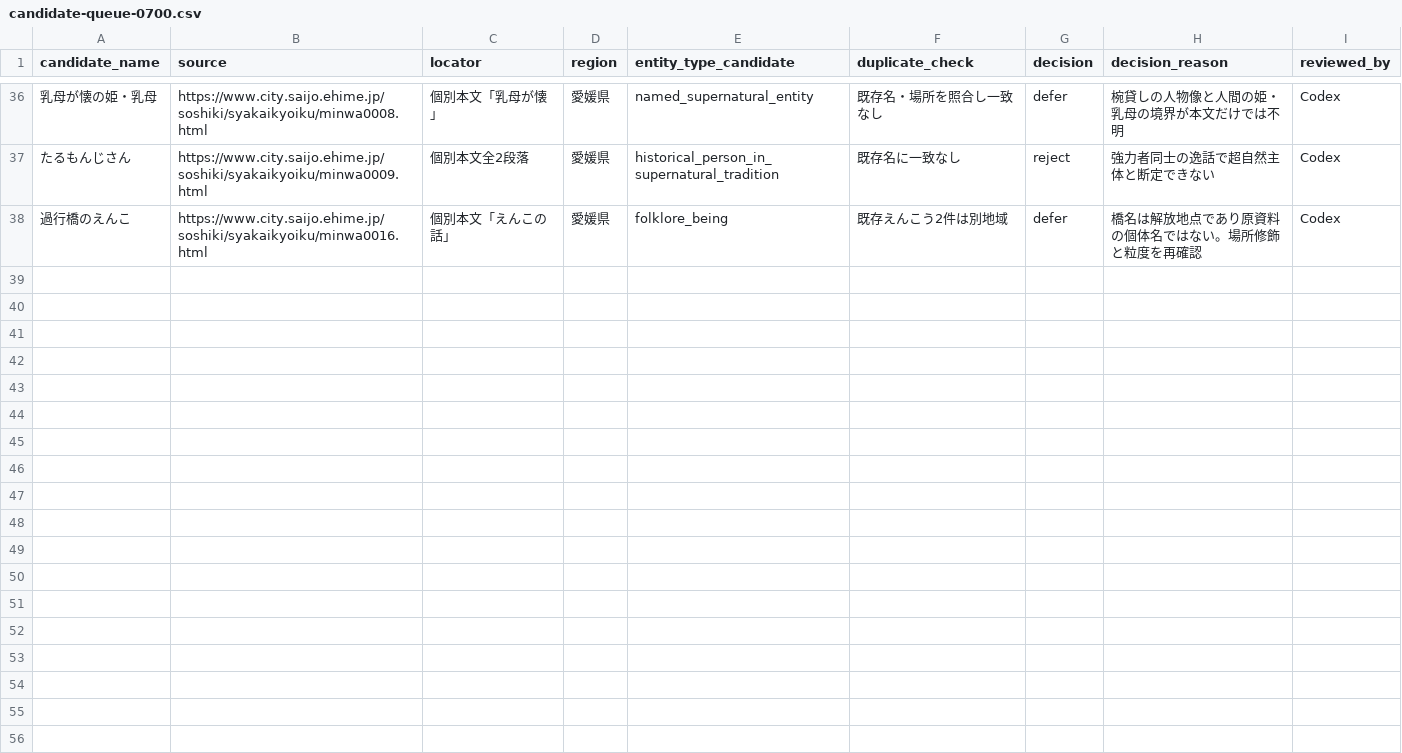
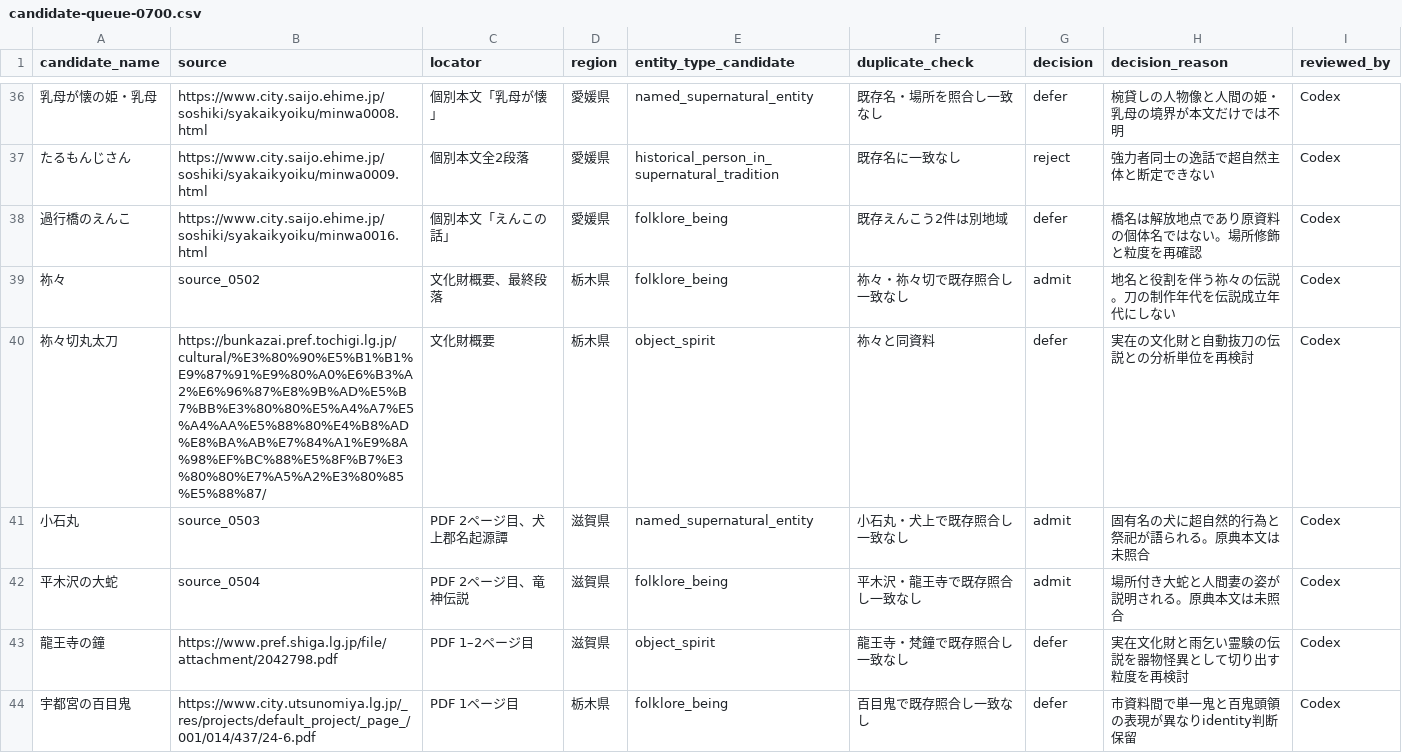
Before and after one commit to Anko-romochi/japan-yokai-index, a CSV file: research/long-run-1000/candidate-queue-0700.csv, drawn as a sheet; only a part is shown, gaps mark what is left out; the diff names each change by its address in the sheet, - before the commit and + after, or states it on an @@ line.

Commit message:
Add Tochigi and Shiga source-linked folklore records

```diff
--- a/research/long-run-1000/candidate-queue-0700.csv
+++ b/research/long-run-1000/candidate-queue-0700.csv
+row 39: 祢々 | source_0502 | 文化財概要、最終段落 | 栃木県 | folklore_being | 祢々・祢々切で既存照合し一致なし | admit | 地名と役割を伴う祢々の伝説。刀の制作年代を伝説成立年代にしない | Codex
+row 40: 祢々切丸太刀 | https://bunkazai.pref.tochigi.lg.jp/cultural/%E3%80%90%E5%B1%B1%E9%87%91%E9%80%A0%E6%B3%A2%E6%96%87%E8%9B%AD%E5%B7%BB%E3%80%80%E5%A4%A7%E5%A4%AA%E5%88%80%E4%B8%AD%E8%BA%AB%E7%84%A1%E9%8A%98%EF%BC%88%E5%8F%B7%E3%80%80%E7%A5%A2%E3%80%85%E5%88%87/ | 文化財概要 | 栃木県 | object_spirit | 祢々と同資料 | defer | 実在の文化財と自動抜刀の伝説との分析単位を再検討 | Codex
+row 41: 小石丸 | source_0503 | PDF 2ページ目、犬上郡名起源譚 | 滋賀県 | named_supernatural_entity | 小石丸・犬上で既存照合し一致なし | admit | 固有名の犬に超自然的行為と祭祀が語られる。原典本文は未照合 | Codex
+row 42: 平木沢の大蛇 | source_0504 | PDF 2ページ目、竜神伝説 | 滋賀県 | folklore_being | 平木沢・龍王寺で既存照合し一致なし | admit | 場所付き大蛇と人間妻の姿が説明される。原典本文は未照合 | Codex
+row 43: 龍王寺の鐘 | https://www.pref.shiga.lg.jp/file/attachment/2042798.pdf | PDF 1–2ページ目 | 滋賀県 | object_spirit | 龍王寺・梵鐘で既存照合し一致なし | defer | 実在文化財と雨乞い霊験の伝説を器物怪異として切り出す粒度を再検討 | Codex
+row 44: 宇都宮の百目鬼 | https://www.city.utsunomiya.lg.jp/_res/projects/default_project/_page_/001/014/437/24-6.pdf | PDF 1ページ目 | 栃木県 | folklore_being | 百目鬼で既存照合し一致なし | defer | 市資料間で単一鬼と百鬼頭領の表現が異なりidentity判断保留 | Codex
```
Also changed, not shown: 3 other files.
